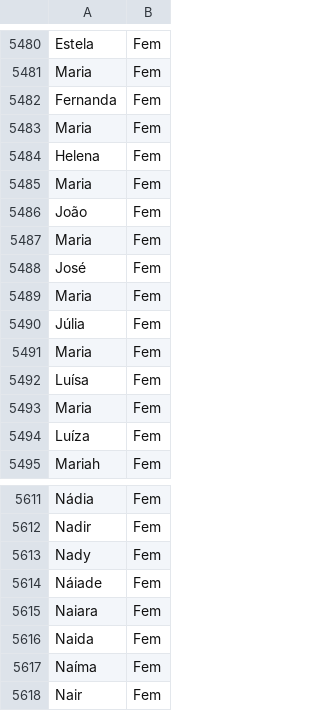
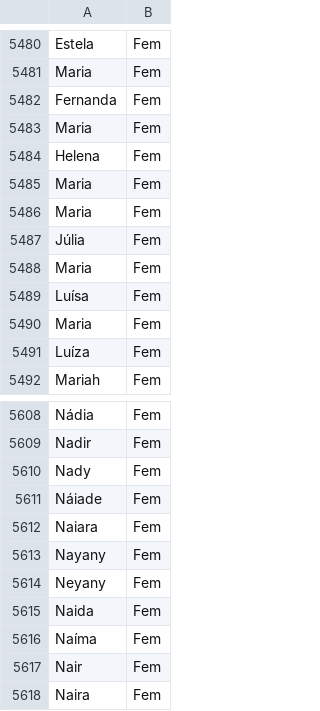
Before and after one commit to pintowar/guess-gender, a CSV file: src/main/webapp/WEB-INF/names.csv, drawn as a sheet; only a part is shown, gaps mark what is left out; the shorter side is filled out with more unchanged rows; removed rows and columns are numbered as before the commit, all else as after; the diff names each change by its address in the sheet, - before the commit and + after, or states it on an @@ line.

```diff
--- a/src/main/webapp/WEB-INF/names.csv
+++ b/src/main/webapp/WEB-INF/names.csv
-row 5486: João | Fem
-row 5487: Maria | Fem
-row 5488: José | Fem
+row 5613: Nayany | Fem
+row 5614: Neyany | Fem
```
Also changed, not shown: poc/names.csv, 1 other file.
